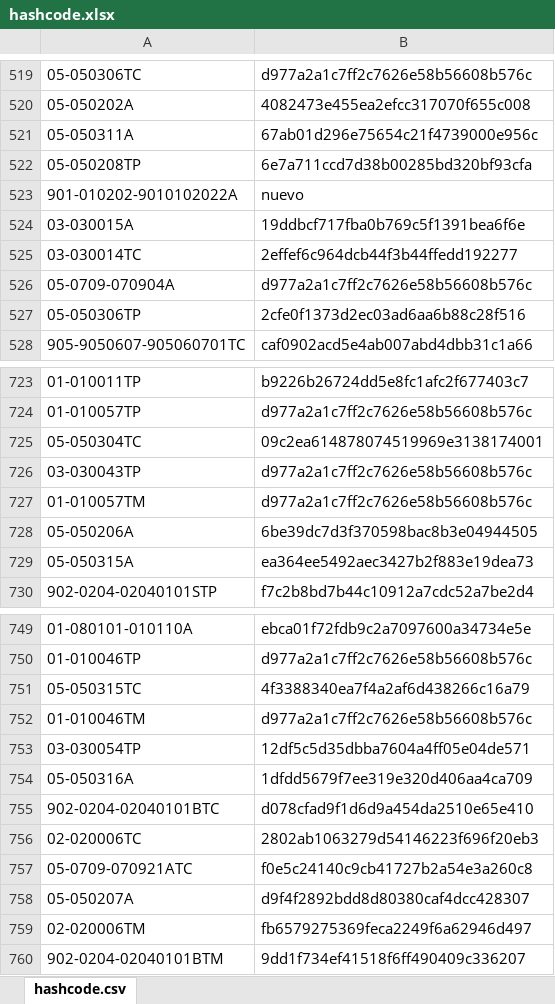
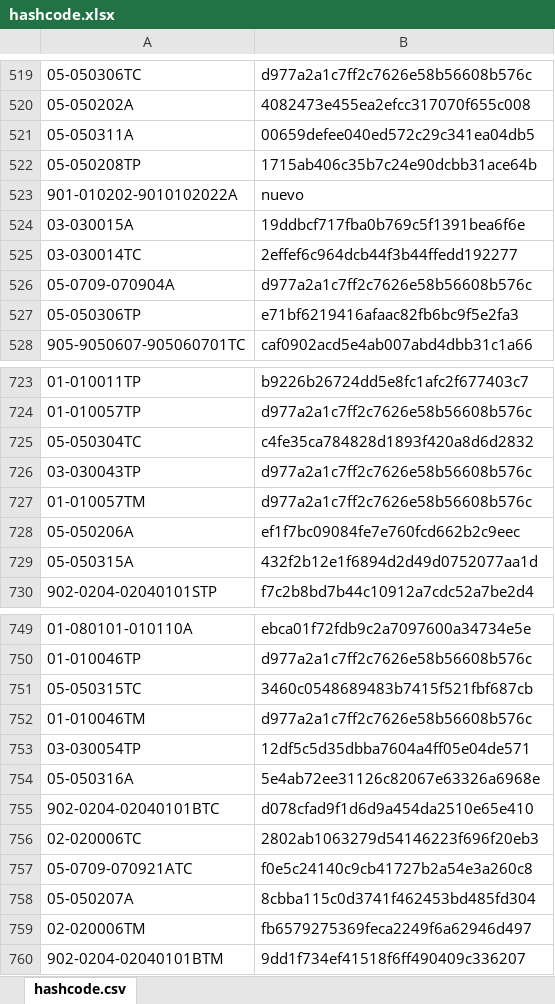
Before and after one commit to galomoracia/local-data-aragopedia, an Excel workbook: data/metadata/hashcode.xlsx, sheet hashcode.csv, drawn as a sheet; only a part is shown, gaps mark what is left out; values as stored, in another font and other column widths than the file's, no borders; the diff covers the shown part only; the diff names each change by its address in the sheet, - before the commit and + after, or states it on an @@ line.

Commit message:
Actualización automática hashcode vie ago  6 05:02:23 CEST 2021

```diff
--- a/data/metadata/hashcode.xlsx (sheet hashcode.csv)
+++ b/data/metadata/hashcode.xlsx (sheet hashcode.csv)
-B521: 67ab01d296e75654c21f4739000e956c
+B521: 00659defee040ed572c29c341ea04db5
-B522: 6e7a711ccd7d38b00285bd320bf93cfa
+B522: 1715ab406c35b7c24e90dcbb31ace64b
-B527: 2cfe0f1373d2ec03ad6aa6b88c28f516
+B527: e71bf6219416afaac82fb6bc9f5e2fa3
-B725: 09c2ea614878074519969e3138174001
+B725: c4fe35ca784828d1893f420a8d6d2832
-B728: 6be39dc7d3f370598bac8b3e04944505
+B728: ef1f7bc09084fe7e760fcd662b2c9eec
-B729: ea364ee5492aec3427b2f883e19dea73
+B729: 432f2b12e1f6894d2d49d0752077aa1d
-B751: 4f3388340ea7f4a2af6d438266c16a79
+B751: 3460c0548689483b7415f521fbf687cb
-B754: 1dfdd5679f7ee319e320d406aa4ca709
+B754: 5e4ab72ee31126c82067e63326a6968e
-B758: d9f4f2892bdd8d80380caf4dcc428307
+B758: 8cbba115c0d3741f462453bd485fd304
```
Also changed, not shown: 62 edited cells elsewhere in this sheet.
